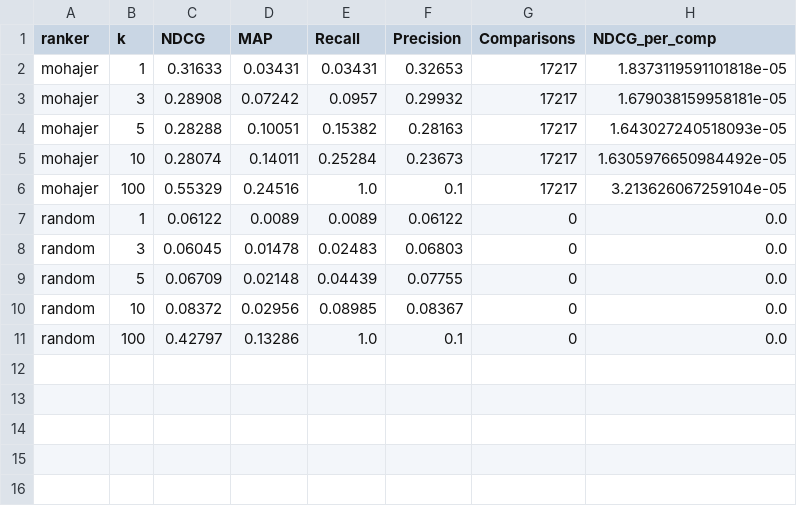
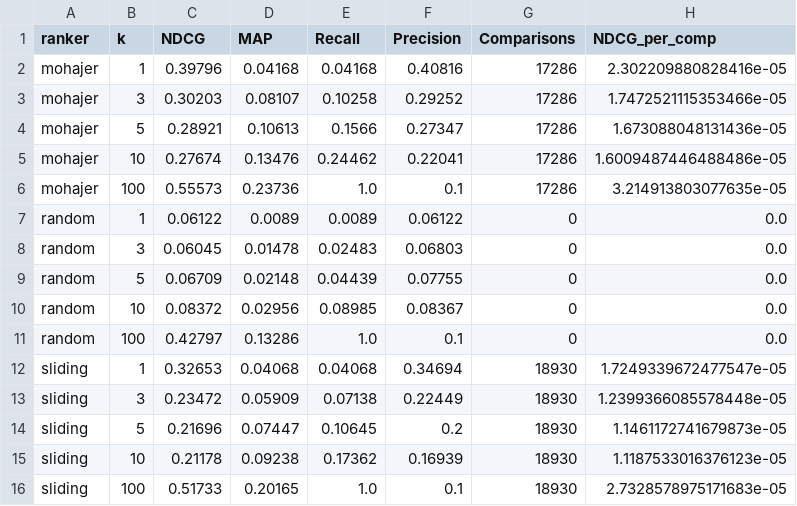
Before and after one commit to jerecoder/IReranker, a CSV file: reports/beir-metrics/webis-touche2020/summary.csv, drawn as a sheet.

```diff
--- a/reports/beir-metrics/webis-touche2020/summary.csv
+++ b/reports/beir-metrics/webis-touche2020/summary.csv
@@ -1,7 +1,7 @@
 ranker,k,NDCG,MAP,Recall,Precision,Comparisons,NDCG_per_comp
-mohajer,1,0.31633,0.03431,0.03431,0.32653,17217,1.8373119591101818e-05
-mohajer,3,0.28908,0.07242,0.0957,0.29932,17217,1.679038159958181e-05
-mohajer,5,0.28288,0.10051,0.15382,0.28163,17217,1.643027240518093e-05
-mohajer,10,0.28074,0.14011,0.25284,0.23673,17217,1.6305976650984492e-05
-mohajer,100,0.55329,0.24516,1.0,0.1,17217,3.213626067259104e-05
+mohajer,1,0.39796,0.04168,0.04168,0.40816,17286,2.302209880828416e-05
+mohajer,3,0.30203,0.08107,0.10258,0.29252,17286,1.7472521115353466e-05
+mohajer,5,0.28921,0.10613,0.1566,0.27347,17286,1.673088048131436e-05
+mohajer,10,0.27674,0.13476,0.24462,0.22041,17286,1.6009487446488486e-05
+mohajer,100,0.55573,0.23736,1.0,0.1,17286,3.214913803077635e-05
 random,1,0.06122,0.0089,0.0089,0.06122,0,0.0
@@ -11 +11,6 @@ random,10,0.08372,0.02956,0.08985,0.08367,0,0.0
 random,100,0.42797,0.13286,1.0,0.1,0,0.0
+sliding,1,0.32653,0.04068,0.04068,0.34694,18930,1.7249339672477547e-05
+sliding,3,0.23472,0.05909,0.07138,0.22449,18930,1.2399366085578448e-05
+sliding,5,0.21696,0.07447,0.10645,0.2,18930,1.1461172741679873e-05
+sliding,10,0.21178,0.09238,0.17362,0.16939,18930,1.1187533016376123e-05
+sliding,100,0.51733,0.20165,1.0,0.1,18930,2.7328578975171683e-05
```
Also changed, not shown: reports/beir-metrics/dbpedia-entity/summary.csv, reports/beir-metrics/fiqa/summary.csv, 6 other files.
